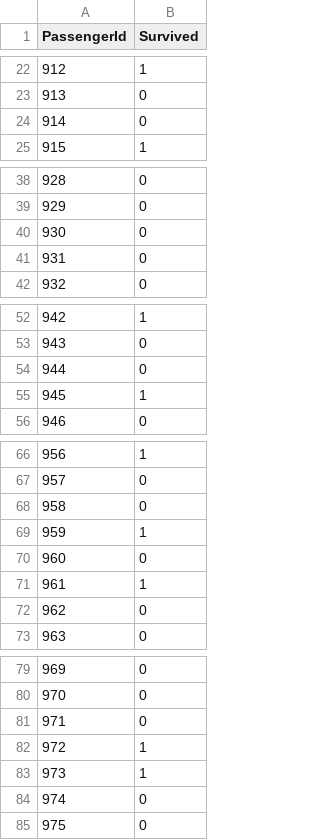
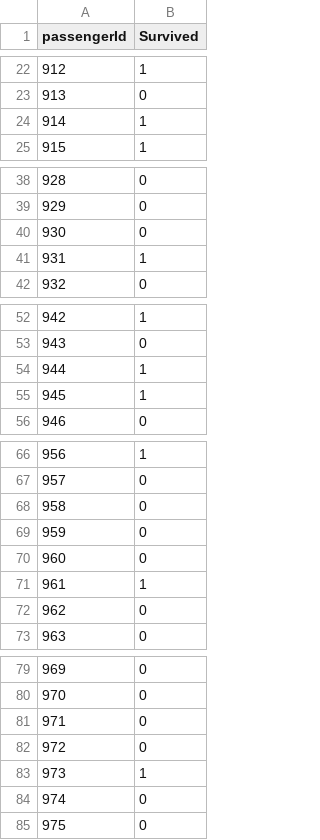
Before and after one commit to joseongho/titanic, a CSV file: result.csv, drawn as a sheet; only a part is shown, gaps mark what is left out; the diff covers the shown part only.

```diff
--- a/result.csv
+++ b/result.csv
@@ -1 +1 @@
-PassengerId,Survived
+passengerId,Survived
@@ -23,3 +23,3 @@ PassengerId,Survived
 913,0
-914,0
+914,1
 915,1
@@ -40,3 +40,3 @@ PassengerId,Survived
 930,0
-931,0
+931,1
 932,0
@@ -53,3 +53,3 @@ PassengerId,Survived
 943,0
-944,0
+944,1
 945,1
@@ -68,3 +68,3 @@ PassengerId,Survived
 958,0
-959,1
+959,0
 960,0
@@ -81,3 +81,3 @@ PassengerId,Survived
 971,0
-972,1
+972,0
 973,1
```
Also changed, not shown: 17 edited cells elsewhere in this file, 1 other file.
